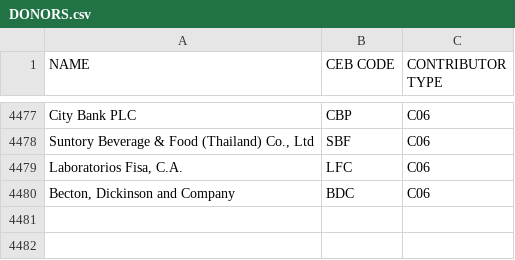
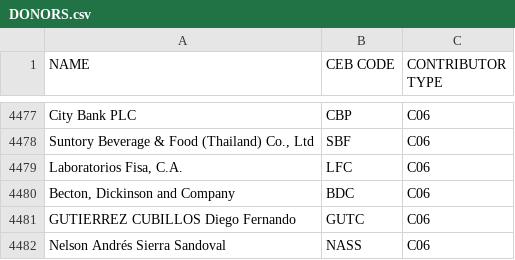
Before and after one commit to CEB-HLCM/FS-Public-Codes, a CSV file: DONORS.csv, drawn as a sheet; only a part is shown, gaps mark what is left out; the diff names each change by its address in the sheet, - before the commit and + after, or states it on an @@ line.

Commit message:
Updated DONORS

```diff
--- a/DONORS.csv
+++ b/DONORS.csv
+row 4481: GUTIERREZ CUBILLOS Diego Fernando | GUTC | C06
+row 4482: Nelson Andrés Sierra Sandoval | NASS | C06
```
